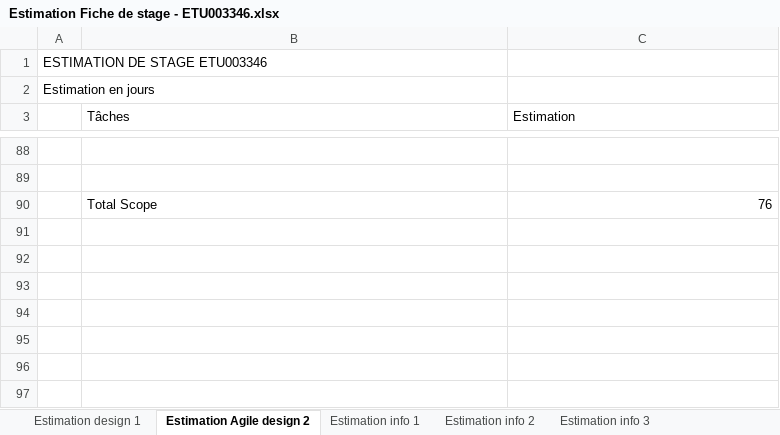
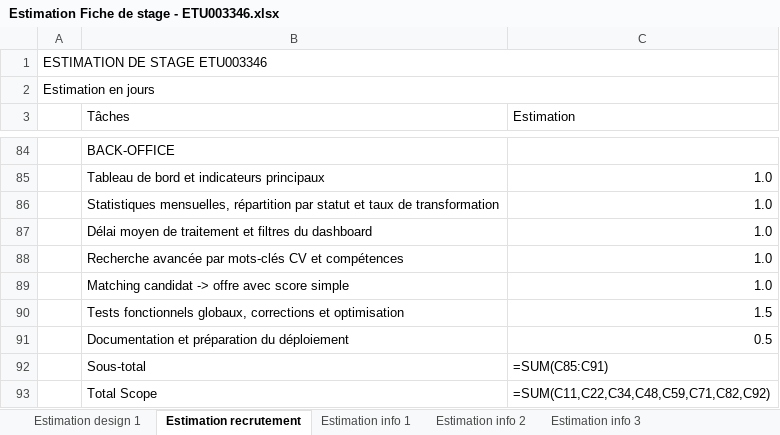
Before and after one commit to ItokianaRdrsn/recrutement_alpaCiment, an Excel workbook: fiche_de_stage/Estimation Fiche de stage - ETU003346.xlsx, sheet Estimation recrutement, drawn as a sheet; only a part is shown, gaps mark what is left out; values as stored, in another font and other column widths than the file's, no cell formats; formulas without a stored value are shown as written; addresses are those after the commit; the diff covers the shown part only; the diff names each change by its address in the sheet, - before the commit and + after, or states it on an @@ line.

```diff
--- a/fiche_de_stage/Estimation Fiche de stage - ETU003346.xlsx (sheet Estimation recrutement)
+++ b/fiche_de_stage/Estimation Fiche de stage - ETU003346.xlsx (sheet Estimation recrutement)
-sheet tab: Estimation Agile design 2
+sheet tab: Estimation recrutement
+A1:C1 merged
+A2:C2 merged
-B84 (Tâches): (empty)
+B84 (Tâches): BACK-OFFICE
-row 85: (empty)
+row 85:  | Tableau de bord et indicateurs principaux | 1.0
+row 86:  | Statistiques mensuelles, répartition par statut et taux de transformation | 1.0
+row 87:  | Délai moyen de traitement et filtres du dashboard | 1.0
+row 88:  | Recherche avancée par mots-clés CV et compétences | 1.0
+row 89:  | Matching candidat -> offre avec score simple | 1.0
+row 90:  | Tests fonctionnels globaux, corrections et optimisation | 1.5
+row 91:  | Documentation et préparation du déploiement | 0.5
+row 92:  | Sous-total | =SUM(C85:C91)
-C93 (Estimation): 76
+C93 (Estimation): =SUM(C11,C22,C34,C48,C59,C71,C82,C92)
```
Also changed, not shown: 69 added rows, 73 removed rows and 9 edited cells elsewhere in this sheet, sheet Estimation binome, sheet Estimation design 1, sheet Estimation Agile info 4, sheet Estimation info 2, sheet Estimation info 1, sheet Estimation info 3, cell formats, 1 other file.
